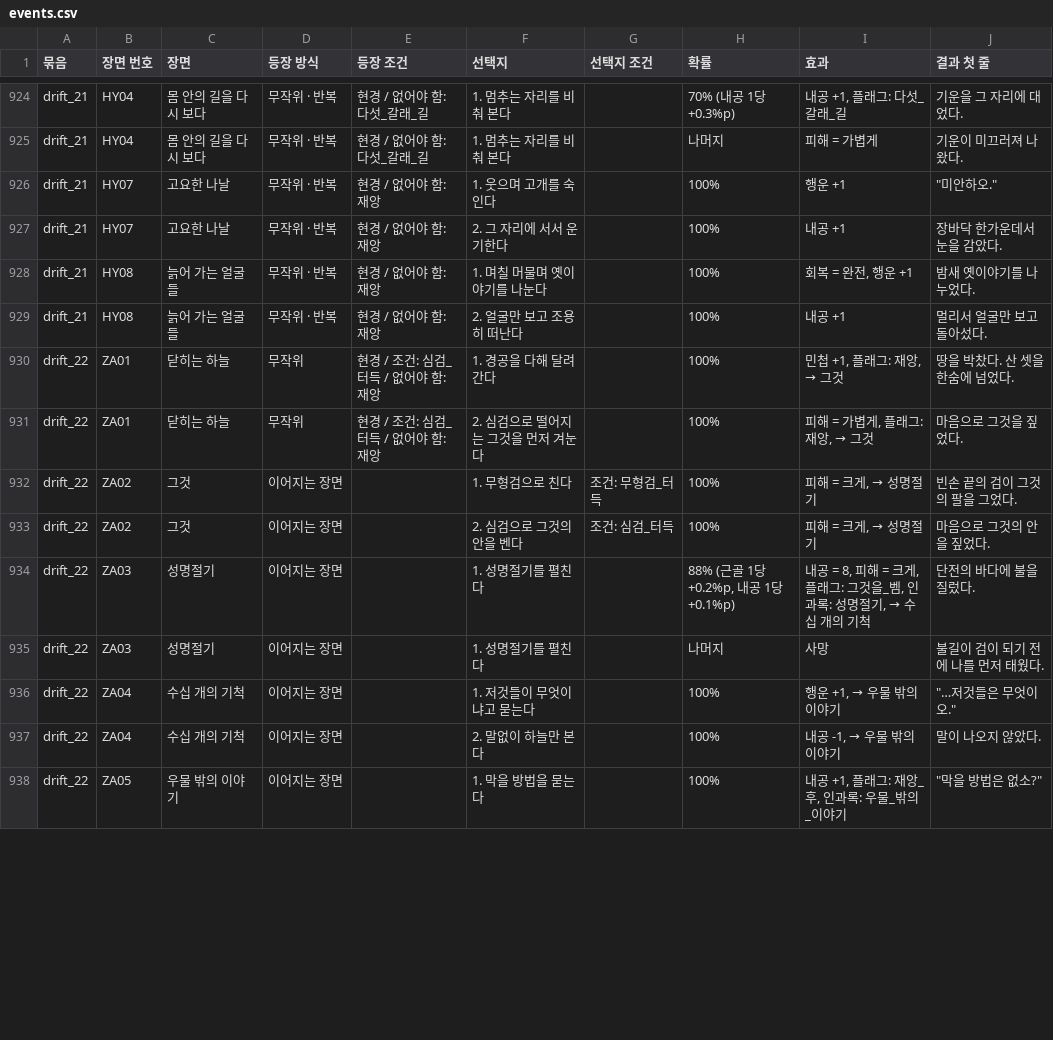
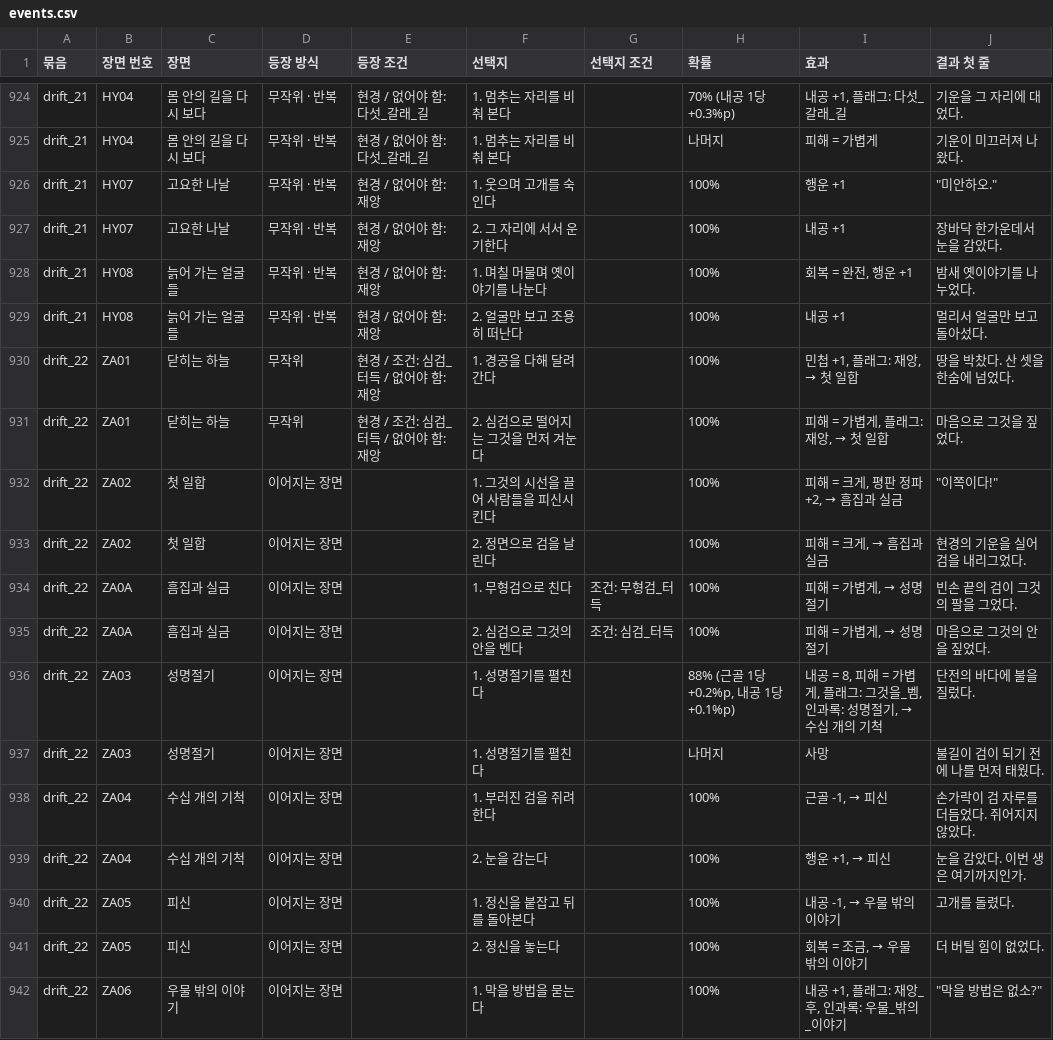
Before and after one commit to wjdcotjd123-art/SUNHEYB, a CSV file: docs/events/events.csv, drawn as a sheet; only a part is shown, gaps mark what is left out; the diff covers the shown part only.

```diff
--- a/docs/events/events.csv
+++ b/docs/events/events.csv
@@ -929,10 +929,14 @@ drift_21,HY08,늙어 가는 얼굴들,무작위 · 반복,현경 / 없어야 함
 drift_21,HY08,늙어 가는 얼굴들,무작위 · 반복,현경 / 없어야 함: 재앙,2. 얼굴만 보고 조용히 떠난다,,100%,내공 +1,멀리서 얼굴만 보고 돌아섰다.
-drift_22,ZA01,닫히는 하늘,무작위,현경 / 조건: 심검_터득 / 없어야 함: 재앙,1. 경공을 다해 달려간다,,100%,"민첩 +1, 플래그: 재앙, → 그것",땅을 박찼다. 산 셋을 한숨에 넘었다.
-drift_22,ZA01,닫히는 하늘,무작위,현경 / 조건: 심검_터득 / 없어야 함: 재앙,2. 심검으로 떨어지는 그것을 먼저 겨눈다,,100%,"피해 = 가볍게, 플래그: 재앙, → 그것",마음으로 그것을 짚었다.
-drift_22,ZA02,그것,이어지는 장면,,1. 무형검으로 친다,조건: 무형검_터득,100%,"피해 = 크게, → 성명절기",빈손 끝의 검이 그것의 팔을 그었다.
-drift_22,ZA02,그것,이어지는 장면,,2. 심검으로 그것의 안을 벤다,조건: 심검_터득,100%,"피해 = 크게, → 성명절기",마음으로 그것의 안을 짚었다.
-drift_22,ZA03,성명절기,이어지는 장면,,1. 성명절기를 펼친다,,"88% (근골 1당 +0.2%p, 내공 1당 +0.1%p)","내공 = 8, 피해 = 크게, 플래그: 그것을_벰, 인과록: 성명절기, → 수십 개의 기척",단전의 바다에 불을 질렀다.
+drift_22,ZA01,닫히는 하늘,무작위,현경 / 조건: 심검_터득 / 없어야 함: 재앙,1. 경공을 다해 달려간다,,100%,"민첩 +1, 플래그: 재앙, → 첫 일합",땅을 박찼다. 산 셋을 한숨에 넘었다.
+drift_22,ZA01,닫히는 하늘,무작위,현경 / 조건: 심검_터득 / 없어야 함: 재앙,2. 심검으로 떨어지는 그것을 먼저 겨눈다,,100%,"피해 = 가볍게, 플래그: 재앙, → 첫 일합",마음으로 그것을 짚었다.
+drift_22,ZA02,첫 일합,이어지는 장면,,1. 그것의 시선을 끌어 사람들을 피신시킨다,,100%,"피해 = 크게, 평판 정파 +2, → 흠집과 실금","""이쪽이다!"""
+drift_22,ZA02,첫 일합,이어지는 장면,,2. 정면으로 검을 날린다,,100%,"피해 = 크게, → 흠집과 실금",현경의 기운을 실어 검을 내리그었다.
+drift_22,ZA0A,흠집과 실금,이어지는 장면,,1. 무형검으로 친다,조건: 무형검_터득,100%,"피해 = 가볍게, → 성명절기",빈손 끝의 검이 그것의 팔을 그었다.
+drift_22,ZA0A,흠집과 실금,이어지는 장면,,2. 심검으로 그것의 안을 벤다,조건: 심검_터득,100%,"피해 = 가볍게, → 성명절기",마음으로 그것의 안을 짚었다.
+drift_22,ZA03,성명절기,이어지는 장면,,1. 성명절기를 펼친다,,"88% (근골 1당 +0.2%p, 내공 1당 +0.1%p)","내공 = 8, 피해 = 가볍게, 플래그: 그것을_벰, 인과록: 성명절기, → 수십 개의 기척",단전의 바다에 불을 질렀다.
 drift_22,ZA03,성명절기,이어지는 장면,,1. 성명절기를 펼친다,,나머지,사망,불길이 검이 되기 전에 나를 먼저 태웠다.
-drift_22,ZA04,수십 개의 기척,이어지는 장면,,1. 저것들이 무엇이냐고 묻는다,,100%,"행운 +1, → 우물 밖의 이야기","""…저것들은 무엇이오."""
-drift_22,ZA04,수십 개의 기척,이어지는 장면,,2. 말없이 하늘만 본다,,100%,"내공 -1, → 우물 밖의 이야기",말이 나오지 않았다.
-drift_22,ZA05,우물 밖의 이야기,이어지는 장면,,1. 막을 방법을 묻는다,,100%,"내공 +1, 플래그: 재앙_후, 인과록: 우물_밖의_이야기","""막을 방법은 없소?"""
+drift_22,ZA04,수십 개의 기척,이어지는 장면,,1. 부러진 검을 쥐려 한다,,100%,"근골 -1, → 피신",손가락이 검 자루를 더듬었다. 쥐어지지 않았다.
+drift_22,ZA04,수십 개의 기척,이어지는 장면,,2. 눈을 감는다,,100%,"행운 +1, → 피신",눈을 감았다. 이번 생은 여기까지인가.
+drift_22,ZA05,피신,이어지는 장면,,1. 정신을 붙잡고 뒤를 돌아본다,,100%,"내공 -1, → 우물 밖의 이야기",고개를 돌렸다.
+drift_22,ZA05,피신,이어지는 장면,,2. 정신을 놓는다,,100%,"회복 = 조금, → 우물 밖의 이야기",더 버틸 힘이 없었다.
+drift_22,ZA06,우물 밖의 이야기,이어지는 장면,,1. 막을 방법을 묻는다,,100%,"내공 +1, 플래그: 재앙_후, 인과록: 우물_밖의_이야기","""막을 방법은 없소?"""
```
Also changed, not shown: 10 added rows and 34 edited cells elsewhere in this file, 7 other files.
